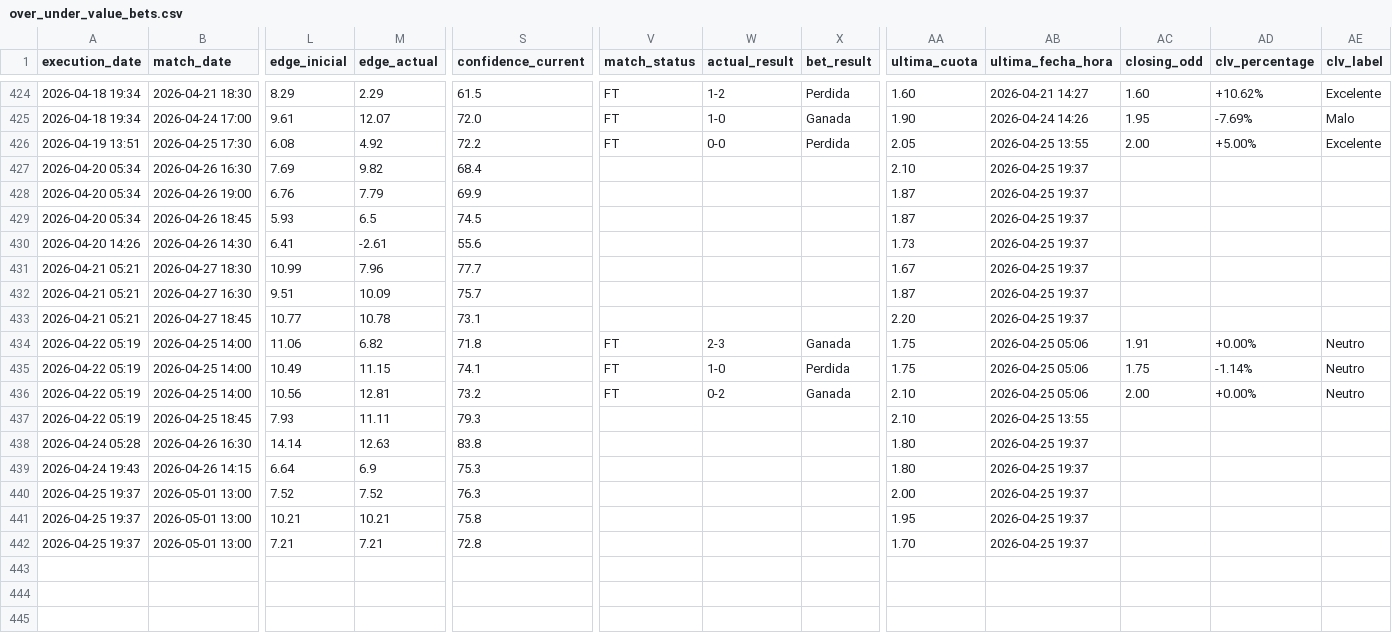
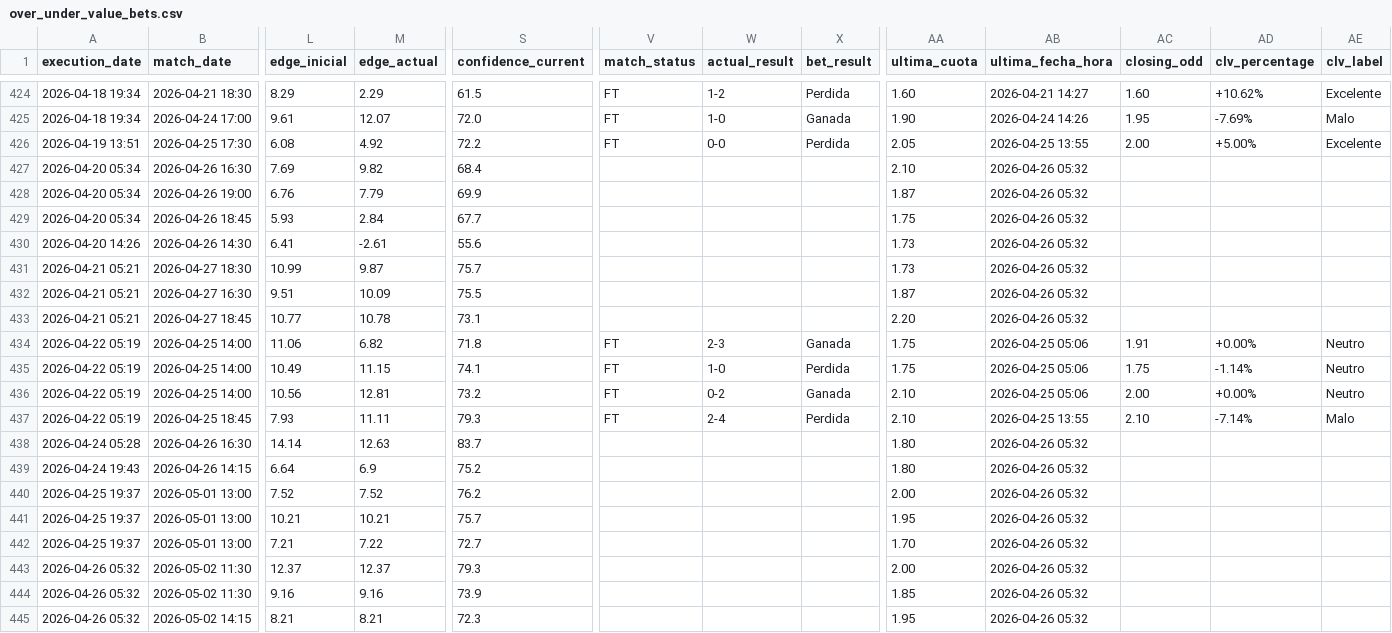
Before and after one commit to pedromanuelfdz-netizen/betting-dashboard, a CSV file: over_under_value_bets.csv, drawn as a sheet; only a part is shown, gaps mark what is left out; rows hold the shown columns only; the diff names each change by its address in the sheet, - before the commit and + after, or states it on an @@ line.

```diff
--- a/over_under_value_bets.csv
+++ b/over_under_value_bets.csv
-AB427:AB433 (ultima_fecha_hora): 2026-04-25 19:37
+AB427:AB433 (ultima_fecha_hora): 2026-04-26 05:32
-M429 (edge_actual): 6.5
+M429 (edge_actual): 2.84
-S429 (confidence_current): 74.5
+S429 (confidence_current): 67.7
-AA429 (ultima_cuota): 1.87
+AA429 (ultima_cuota): 1.75
-M431 (edge_actual): 7.96
+M431 (edge_actual): 9.87
-S431 (confidence_current): 77.7
+S431 (confidence_current): 75.7
-AA431 (ultima_cuota): 1.67
+AA431 (ultima_cuota): 1.73
-S432 (confidence_current): 75.7
+S432 (confidence_current): 75.5
-V437 (match_status): (empty)
+V437 (match_status): FT
-W437 (actual_result): (empty)
+W437 (actual_result): 2-4
-X437 (bet_result): (empty)
+X437 (bet_result): Perdida
-AC437 (closing_odd): (empty)
+AC437 (closing_odd): 2.10
-AD437 (clv_percentage): (empty)
+AD437 (clv_percentage): -7.14%
-AE437 (clv_label): (empty)
+AE437 (clv_label): Malo
-S438 (confidence_current): 83.8
+S438 (confidence_current): 83.7
-AB438:AB442 (ultima_fecha_hora): 2026-04-25 19:37
+AB438:AB442 (ultima_fecha_hora): 2026-04-26 05:32
-S439 (confidence_current): 75.3
+S439 (confidence_current): 75.2
-S440 (confidence_current): 76.3
+S440 (confidence_current): 76.2
-S441 (confidence_current): 75.8
+S441 (confidence_current): 75.7
-M442 (edge_actual): 7.21
+M442 (edge_actual): 7.22
-S442 (confidence_current): 72.8
+S442 (confidence_current): 72.7
+row 443: 2026-04-26 05:32 | 2026-05-02 11:30 | 12.37 | 12.37 | 79.3 |  |  |  | 2.00 | 2026-04-26 05:32
+row 444: 2026-04-26 05:32 | 2026-05-02 11:30 | 9.16 | 9.16 | 73.9 |  |  |  | 1.85 | 2026-04-26 05:32
+row 445: 2026-04-26 05:32 | 2026-05-02 14:15 | 8.21 | 8.21 | 72.3 |  |  |  | 1.95 | 2026-04-26 05:32
```
Also changed, not shown: 1 other file.
